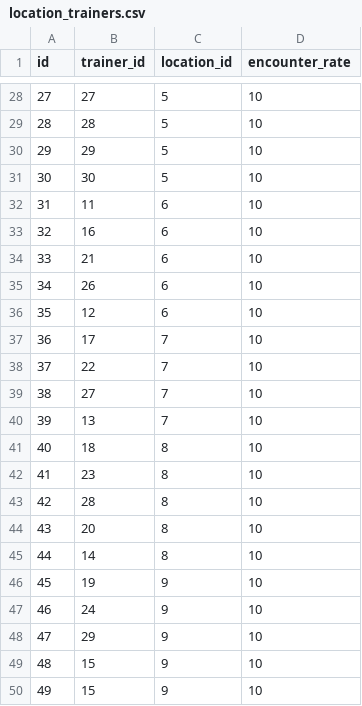
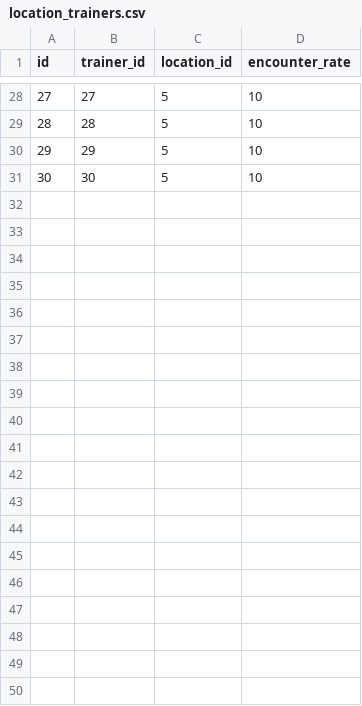
Before and after one commit to k1ngr4m/astrbot_plugin_pokemon, a CSV file: assets/data/v3/location_trainers.csv, drawn as a sheet; only a part is shown, gaps mark what is left out; the diff covers the shown part only; the diff names each change by its address in the sheet, - before the commit and + after, or states it on an @@ line.

```diff
--- a/assets/data/v3/location_trainers.csv
+++ b/assets/data/v3/location_trainers.csv
-row 32: 31 | 11 | 6 | 10
-row 33: 32 | 16 | 6 | 10
-row 34: 33 | 21 | 6 | 10
-row 35: 34 | 26 | 6 | 10
-row 36: 35 | 12 | 6 | 10
-row 37: 36 | 17 | 7 | 10
-row 38: 37 | 22 | 7 | 10
-row 39: 38 | 27 | 7 | 10
-row 40: 39 | 13 | 7 | 10
-row 41: 40 | 18 | 8 | 10
-row 42: 41 | 23 | 8 | 10
-row 43: 42 | 28 | 8 | 10
-row 44: 43 | 20 | 8 | 10
-row 45: 44 | 14 | 8 | 10
-row 46: 45 | 19 | 9 | 10
-row 47: 46 | 24 | 9 | 10
-row 48: 47 | 29 | 9 | 10
-row 49: 48 | 15 | 9 | 10
-row 50: 49 | 15 | 9 | 10
```
Also changed, not shown: 23 removed rows elsewhere in this file, assets/data/v3/location_pokemon.csv, 1 other file.
